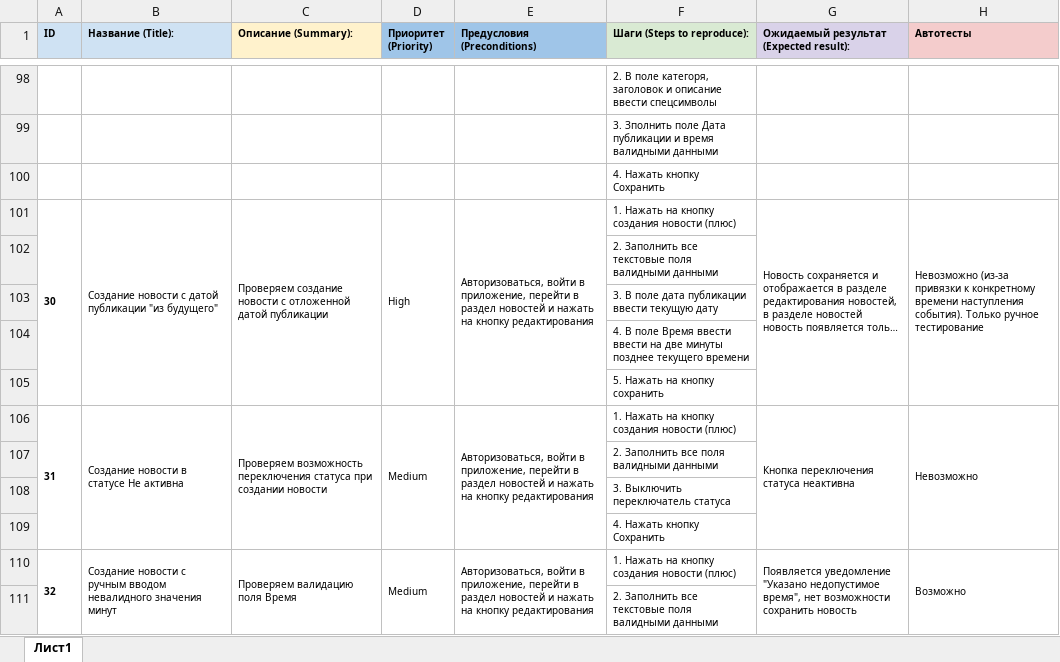
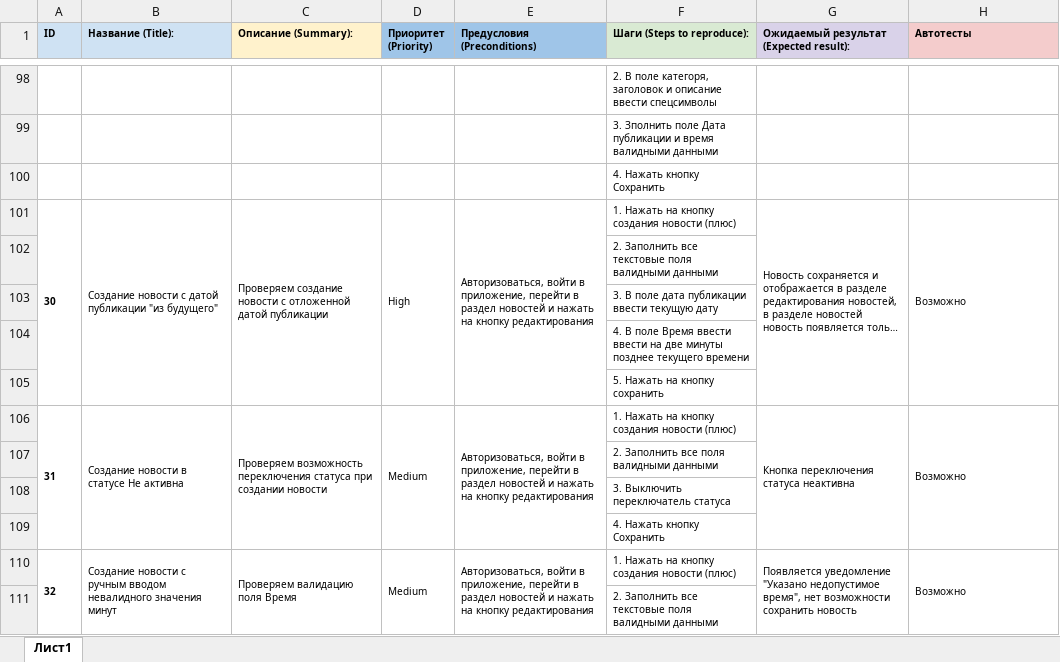
Before and after one commit to LudmilaSh/DIPLOMA, an Excel workbook: Cases.xlsx, sheet Лист1, drawn as a sheet; only a part is shown, gaps mark what is left out; long unchanged cells end in …; values as stored, in another font and other column widths than the file's, no borders; the diff names each change by its address in the sheet, - before the commit and + after, or states it on an @@ line.

```diff
--- a/Cases.xlsx (sheet Лист1)
+++ b/Cases.xlsx (sheet Лист1)
-H101 (Автотесты): Невозможно (из-за привязки к конкретному времени наступления события). Только ручное тестирование
+H101 (Автотесты): Возможно
-H106 (Автотесты): Невозможно
+H106 (Автотесты): Возможно
```
Also changed, not shown: 17 other files.
